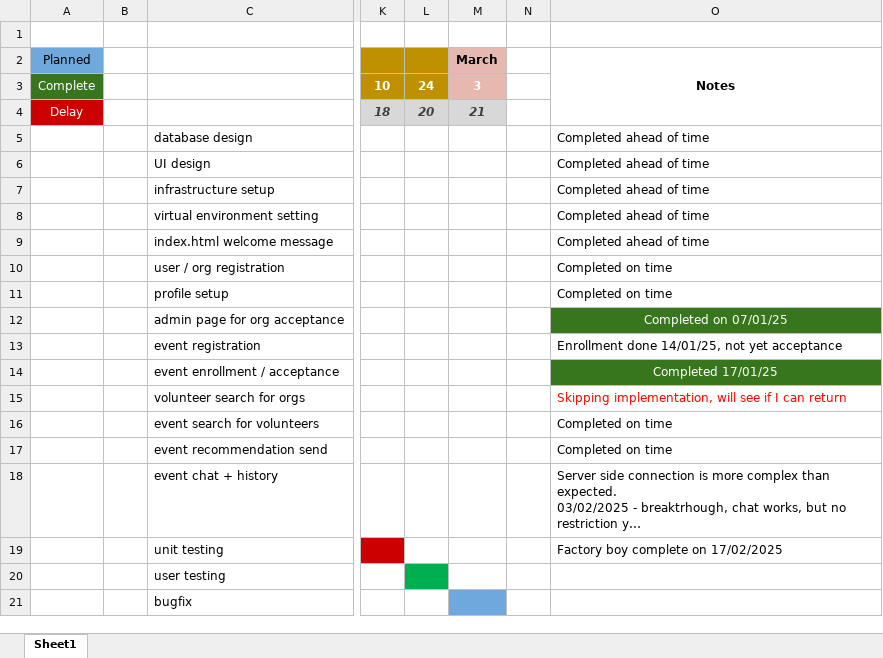
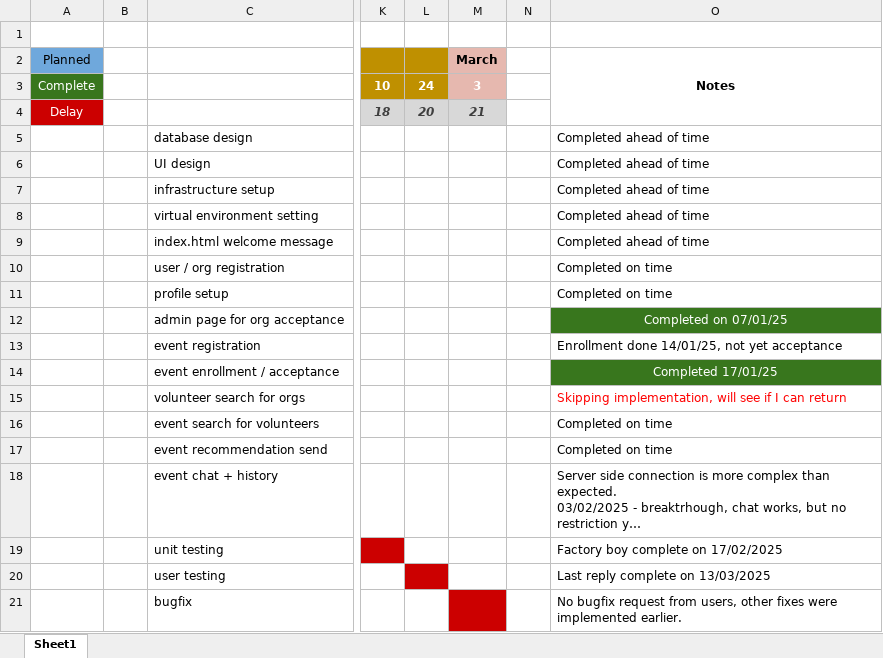
Before and after one commit to csendesgy/uol_final_project_volunteer, an Excel workbook: progress/Timeline.xlsx, sheet Sheet1, drawn as a sheet; only a part is shown, gaps mark what is left out; long unchanged cells end in …; values as stored, in another font and other column widths than the file's, no borders; the diff names each change by its address in the sheet, - before the commit and + after, or states it on an @@ line.

Commit message:
Finalized timeline + user testing survey results

```diff
--- a/progress/Timeline.xlsx (sheet Sheet1)
+++ b/progress/Timeline.xlsx (sheet Sheet1)
-L20 fill: #00B050
+L20 fill: #CC0000
-O20 (Notes): (empty)
+O20 (Notes): Last reply complete on 13/03/2025
-M21 fill: #6FA8DC
+M21 fill: #CC0000
-O21 (Notes): (empty)
+O21 (Notes): No bugfix request from users, other fixes were implemented earlier.
```
Also changed, not shown: 1 other file.
